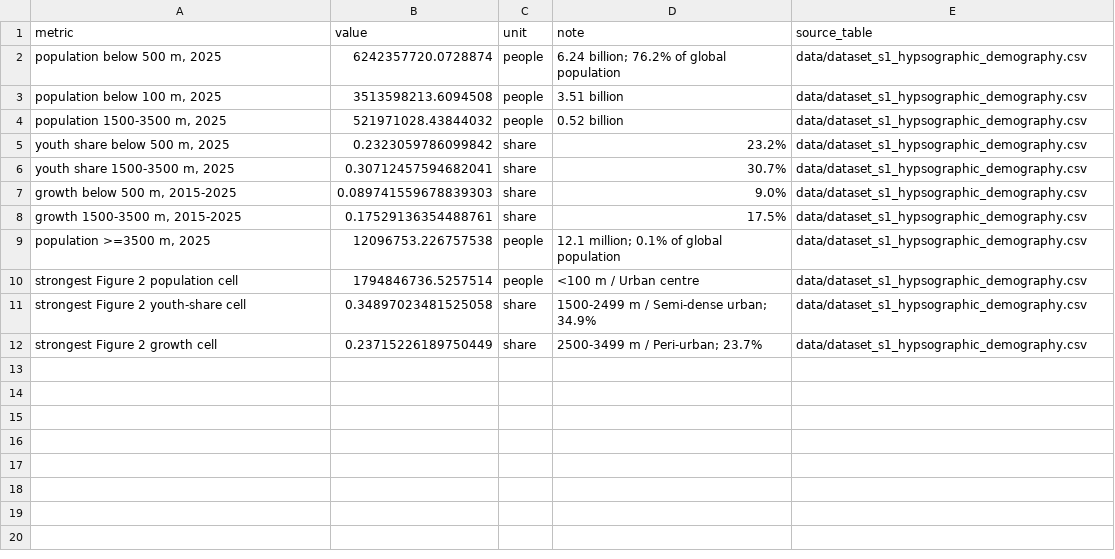
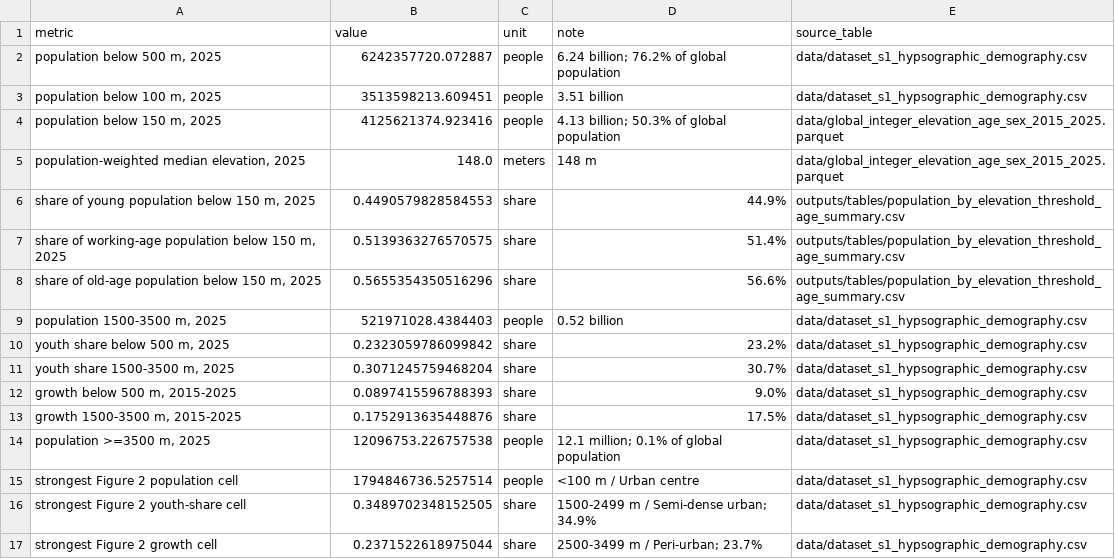
Before and after one commit to zimmermaps/hypsographic_demography, a CSV file: outputs/supplementary/dataset_s1/dataset_s1_key_manuscript_values.csv, drawn as a sheet.

```diff
--- a/outputs/supplementary/dataset_s1/dataset_s1_key_manuscript_values.csv
+++ b/outputs/supplementary/dataset_s1/dataset_s1_key_manuscript_values.csv
@@ -1,12 +1,17 @@
 metric,value,unit,note,source_table
-"population below 500 m, 2025",6242357720.0728874,people,6.24 billion; 76.2% of global population,data/dataset_s1_hypsographic_demography.csv
-"population below 100 m, 2025",3513598213.6094508,people,3.51 billion,data/dataset_s1_hypsographic_demography.csv
-"population 1500-3500 m, 2025",521971028.43844032,people,0.52 billion,data/dataset_s1_hypsographic_demography.csv
+"population below 500 m, 2025",6242357720.072887,people,6.24 billion; 76.2% of global population,data/dataset_s1_hypsographic_demography.csv
+"population below 100 m, 2025",3513598213.609451,people,3.51 billion,data/dataset_s1_hypsographic_demography.csv
+"population below 150 m, 2025",4125621374.923416,people,4.13 billion; 50.3% of global population,data/global_integer_elevation_age_sex_2015_2025.parquet
+"population-weighted median elevation, 2025",148.0,meters,148 m,data/global_integer_elevation_age_sex_2015_2025.parquet
+"share of young population below 150 m, 2025",0.4490579828584553,share,44.9%,outputs/tables/population_by_elevation_threshold_age_summary.csv
+"share of working-age population below 150 m, 2025",0.5139363276570575,share,51.4%,outputs/tables/population_by_elevation_threshold_age_summary.csv
+"share of old-age population below 150 m, 2025",0.5655354350516296,share,56.6%,outputs/tables/population_by_elevation_threshold_age_summary.csv
+"population 1500-3500 m, 2025",521971028.4384403,people,0.52 billion,data/dataset_s1_hypsographic_demography.csv
 "youth share below 500 m, 2025",0.2323059786099842,share,23.2%,data/dataset_s1_hypsographic_demography.csv
-"youth share 1500-3500 m, 2025",0.30712457594682041,share,30.7%,data/dataset_s1_hypsographic_demography.csv
-"growth below 500 m, 2015-2025",0.089741559678839303,share,9.0%,data/dataset_s1_hypsographic_demography.csv
-"growth 1500-3500 m, 2015-2025",0.17529136354488761,share,17.5%,data/dataset_s1_hypsographic_demography.csv
+"youth share 1500-3500 m, 2025",0.3071245759468204,share,30.7%,data/dataset_s1_hypsographic_demography.csv
+"growth below 500 m, 2015-2025",0.0897415596788393,share,9.0%,data/dataset_s1_hypsographic_demography.csv
+"growth 1500-3500 m, 2015-2025",0.1752913635448876,share,17.5%,data/dataset_s1_hypsographic_demography.csv
 "population >=3500 m, 2025",12096753.226757538,people,12.1 million; 0.1% of global population,data/dataset_s1_hypsographic_demography.csv
 strongest Figure 2 population cell,1794846736.5257514,people,<100 m / Urban centre,data/dataset_s1_hypsographic_demography.csv
-strongest Figure 2 youth-share cell,0.34897023481525058,share,1500-2499 m / Semi-dense urban; 34.9%,data/dataset_s1_hypsographic_demography.csv
-strongest Figure 2 growth cell,0.23715226189750449,share,2500-3499 m / Peri-urban; 23.7%,data/dataset_s1_hypsographic_demography.csv
+strongest Figure 2 youth-share cell,0.3489702348152505,share,1500-2499 m / Semi-dense urban; 34.9%,data/dataset_s1_hypsographic_demography.csv
+strongest Figure 2 growth cell,0.2371522618975044,share,2500-3499 m / Peri-urban; 23.7%,data/dataset_s1_hypsographic_demography.csv
```
Also changed, not shown: outputs/tables/key_values_for_manuscript.csv, 23 other files.
